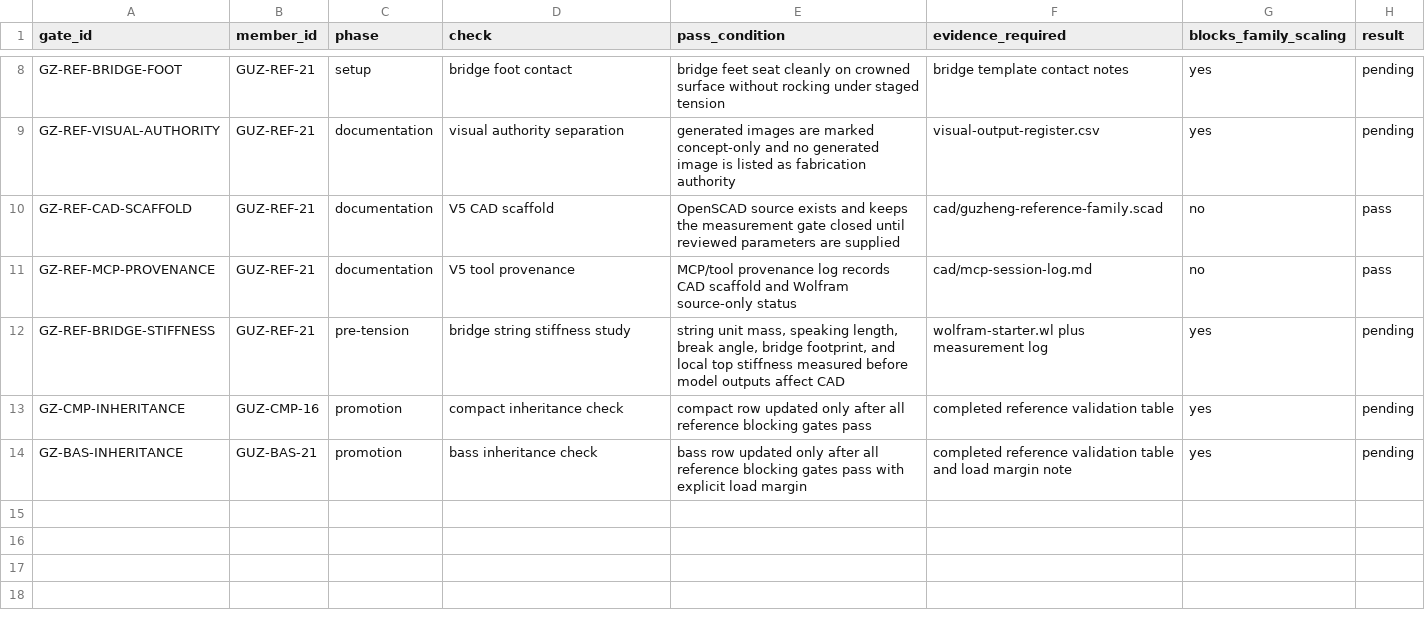
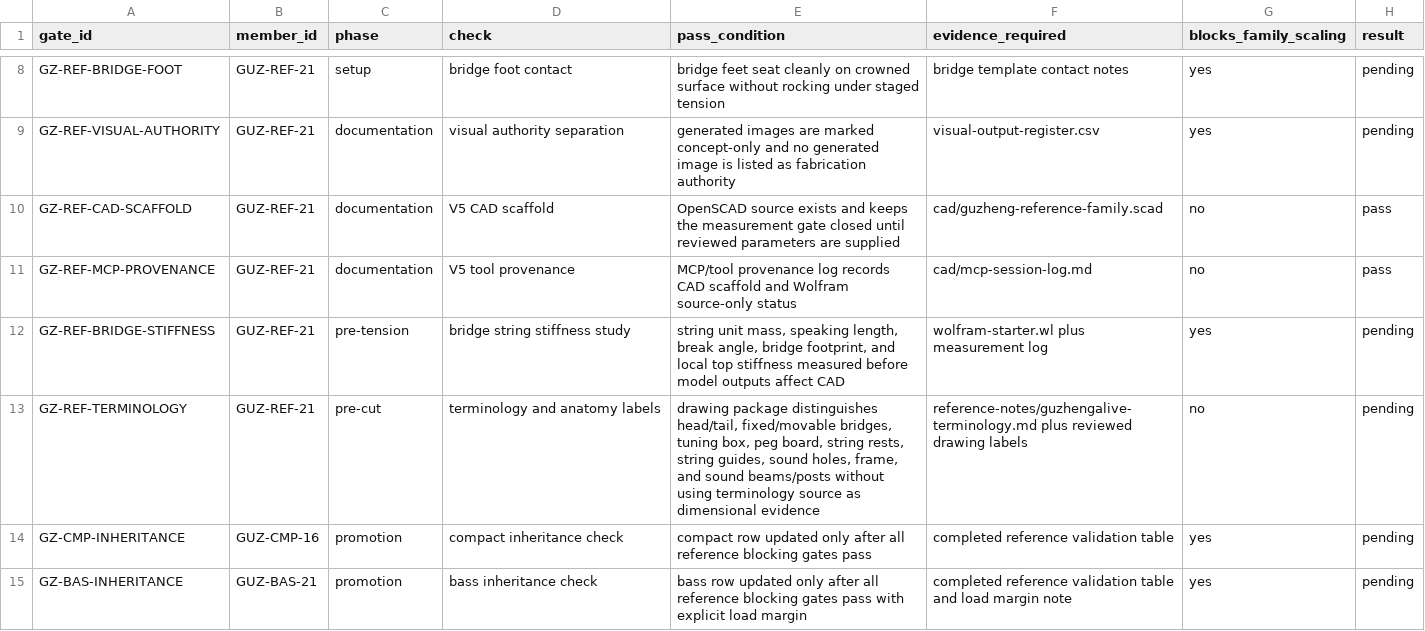
Before and after one commit to tonykoop/guzheng, a CSV file: validation.csv, drawn as a sheet; only a part is shown, gaps mark what is left out; the diff names each change by its address in the sheet, - before the commit and + after, or states it on an @@ line.

Commit message:
Add Guzheng Alive terminology reference notes

```diff
--- a/validation.csv
+++ b/validation.csv
+row 13: GZ-REF-TERMINOLOGY | GUZ-REF-21 | pre-cut | terminology and anatomy labels | drawing package distinguishes head/tail, fixed/movable bridges, tuning box, peg board, string rests, string guides, sound holes, frame, and sound beams/posts without using terminology source as dimensional evidence | reference-notes/guzhengalive-terminology.md plus reviewed drawing labels | no | pending
```
Also changed, not shown: 3 other files.
